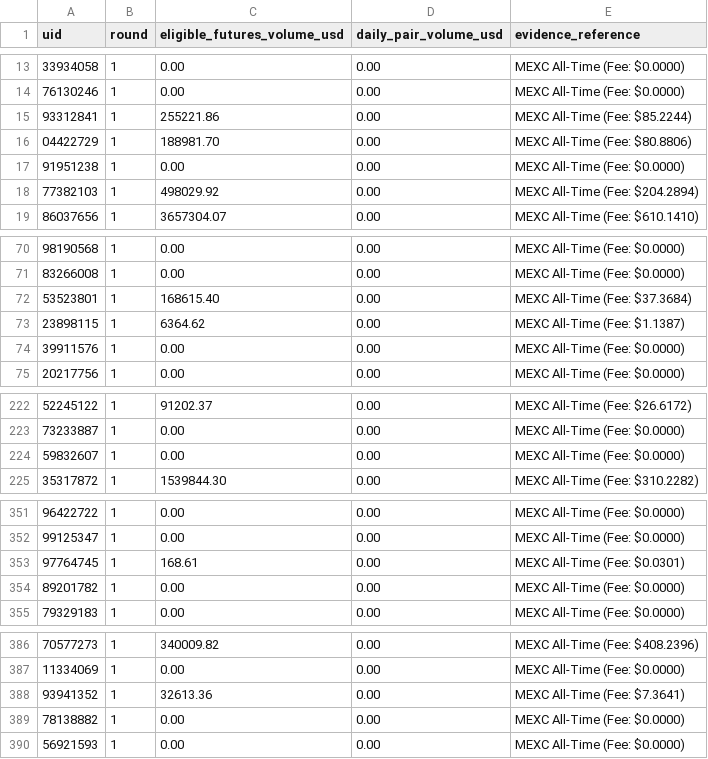
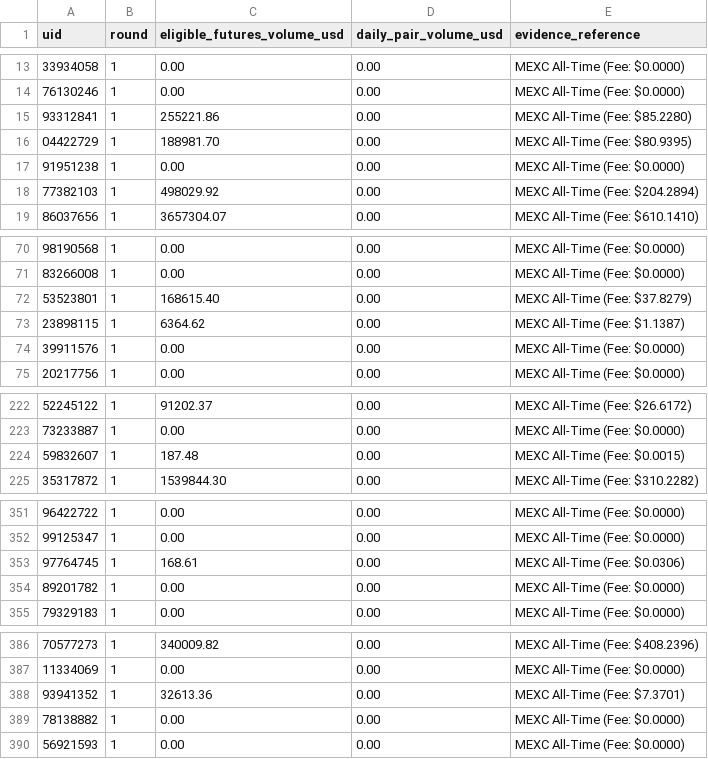
Before and after one commit to altiercenter-lab/Alt1er-MEXC-Dashboard, a CSV file: public/tickets/all_time_volume.csv, drawn as a sheet; only a part is shown, gaps mark what is left out.

Commit message:
chore(sync): update ticket sync dataset [11/11/2569 05:23:46]

```diff
--- a/public/tickets/all_time_volume.csv
+++ b/public/tickets/all_time_volume.csv
@@ -14,4 +14,4 @@ uid,round,eligible_futures_volume_usd,daily_pair_volume_usd,evidence_reference
 76130246,1,0.00,0.00,MEXC All-Time (Fee: $0.0000)
-93312841,1,255221.86,0.00,MEXC All-Time (Fee: $85.2244)
-04422729,1,188981.70,0.00,MEXC All-Time (Fee: $80.8806)
+93312841,1,255221.86,0.00,MEXC All-Time (Fee: $85.2280)
+04422729,1,188981.70,0.00,MEXC All-Time (Fee: $80.9395)
 91951238,1,0.00,0.00,MEXC All-Time (Fee: $0.0000)
@@ -71,3 +71,3 @@ uid,round,eligible_futures_volume_usd,daily_pair_volume_usd,evidence_reference
 83266008,1,0.00,0.00,MEXC All-Time (Fee: $0.0000)
-53523801,1,168615.40,0.00,MEXC All-Time (Fee: $37.3684)
+53523801,1,168615.40,0.00,MEXC All-Time (Fee: $37.8279)
 23898115,1,6364.62,0.00,MEXC All-Time (Fee: $1.1387)
@@ -223,3 +223,3 @@ uid,round,eligible_futures_volume_usd,daily_pair_volume_usd,evidence_reference
 73233887,1,0.00,0.00,MEXC All-Time (Fee: $0.0000)
-59832607,1,0.00,0.00,MEXC All-Time (Fee: $0.0000)
+59832607,1,187.48,0.00,MEXC All-Time (Fee: $0.0015)
 35317872,1,1539844.30,0.00,MEXC All-Time (Fee: $310.2282)
@@ -352,3 +352,3 @@ uid,round,eligible_futures_volume_usd,daily_pair_volume_usd,evidence_reference
 99125347,1,0.00,0.00,MEXC All-Time (Fee: $0.0000)
-97764745,1,168.61,0.00,MEXC All-Time (Fee: $0.0301)
+97764745,1,168.61,0.00,MEXC All-Time (Fee: $0.0306)
 89201782,1,0.00,0.00,MEXC All-Time (Fee: $0.0000)
@@ -387,3 +387,3 @@ uid,round,eligible_futures_volume_usd,daily_pair_volume_usd,evidence_reference
 11334069,1,0.00,0.00,MEXC All-Time (Fee: $0.0000)
-93941352,1,32613.36,0.00,MEXC All-Time (Fee: $7.3641)
+93941352,1,32613.36,0.00,MEXC All-Time (Fee: $7.3701)
 78138882,1,0.00,0.00,MEXC All-Time (Fee: $0.0000)
```
Also changed, not shown: public/tickets/campaign_volume_nov2026.csv, public/tickets/volume_comparison_dual.csv, 1 other file.
